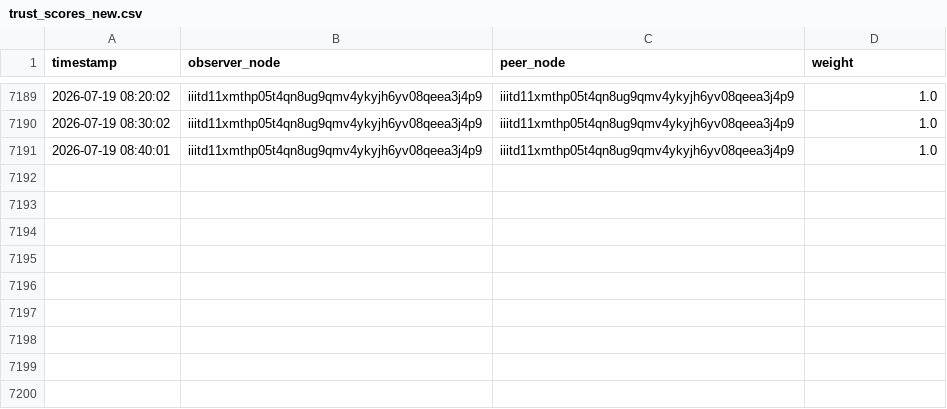
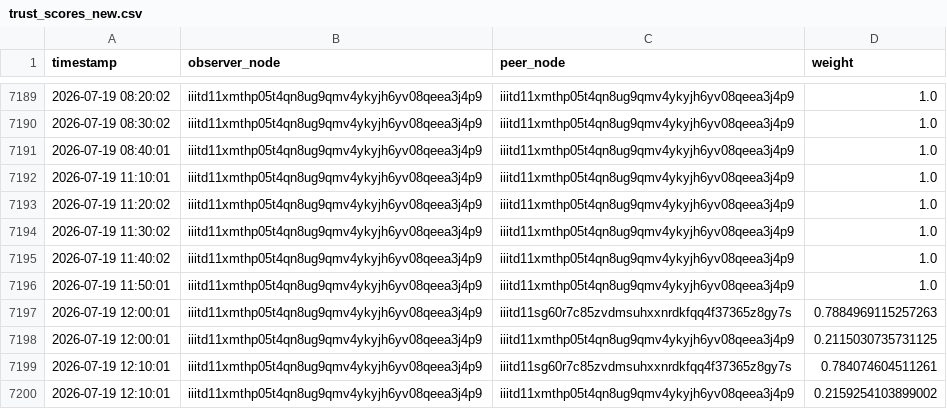
Before and after one commit to ggauranshi-03/SLAKSHNA-FL, a CSV file: logs/trust_scores_new.csv, drawn as a sheet; only a part is shown, gaps mark what is left out.

```diff
--- a/logs/trust_scores_new.csv
+++ b/logs/trust_scores_new.csv
@@ -7191 +7191,10 @@ timestamp,observer_node,peer_node,weight
 2026-07-19 08:40:01,iiitd11xmthp05t4qn8ug9qmv4ykyjh6yv08qeea3j4p9,iiitd11xmthp05t4qn8ug9qmv4ykyjh6yv08qeea3j4p9,1.0
+2026-07-19 11:10:01,iiitd11xmthp05t4qn8ug9qmv4ykyjh6yv08qeea3j4p9,iiitd11xmthp05t4qn8ug9qmv4ykyjh6yv08qeea3j4p9,1.0
+2026-07-19 11:20:02,iiitd11xmthp05t4qn8ug9qmv4ykyjh6yv08qeea3j4p9,iiitd11xmthp05t4qn8ug9qmv4ykyjh6yv08qeea3j4p9,1.0
+2026-07-19 11:30:02,iiitd11xmthp05t4qn8ug9qmv4ykyjh6yv08qeea3j4p9,iiitd11xmthp05t4qn8ug9qmv4ykyjh6yv08qeea3j4p9,1.0
+2026-07-19 11:40:02,iiitd11xmthp05t4qn8ug9qmv4ykyjh6yv08qeea3j4p9,iiitd11xmthp05t4qn8ug9qmv4ykyjh6yv08qeea3j4p9,1.0
+2026-07-19 11:50:01,iiitd11xmthp05t4qn8ug9qmv4ykyjh6yv08qeea3j4p9,iiitd11xmthp05t4qn8ug9qmv4ykyjh6yv08qeea3j4p9,1.0
+2026-07-19 12:00:01,iiitd11xmthp05t4qn8ug9qmv4ykyjh6yv08qeea3j4p9,iiitd11sg60r7c85zvdmsuhxxnrdkfqq4f37365z8gy7s,0.7884969115257263
+2026-07-19 12:00:01,iiitd11xmthp05t4qn8ug9qmv4ykyjh6yv08qeea3j4p9,iiitd11xmthp05t4qn8ug9qmv4ykyjh6yv08qeea3j4p9,0.2115030735731125
+2026-07-19 12:10:01,iiitd11xmthp05t4qn8ug9qmv4ykyjh6yv08qeea3j4p9,iiitd11sg60r7c85zvdmsuhxxnrdkfqq4f37365z8gy7s,0.784074604511261
+2026-07-19 12:10:01,iiitd11xmthp05t4qn8ug9qmv4ykyjh6yv08qeea3j4p9,iiitd11xmthp05t4qn8ug9qmv4ykyjh6yv08qeea3j4p9,0.2159254103899002
```
Also changed, not shown: logs/epoch_loss_tracking.csv, logs/ml_performance.csv, 1 other file.
